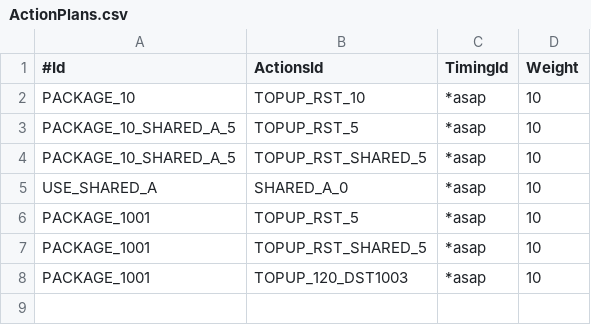
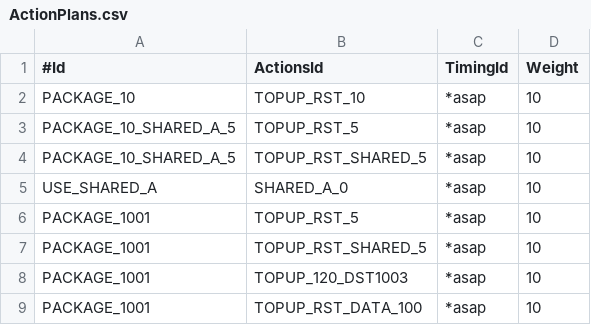
Before and after one commit to cgrates/cgrates, a CSV file: data/tariffplans/tutorial/ActionPlans.csv, drawn as a sheet.

```diff
--- a/data/tariffplans/tutorial/ActionPlans.csv
+++ b/data/tariffplans/tutorial/ActionPlans.csv
@@ -8 +8,2 @@ PACKAGE_1001,TOPUP_RST_SHARED_5,*asap,10
 PACKAGE_1001,TOPUP_120_DST1003,*asap,10
+PACKAGE_1001,TOPUP_RST_DATA_100,*asap,10
```
Also changed, not shown: data/tariffplans/tutorial/Actions.csv, 6 other files.
